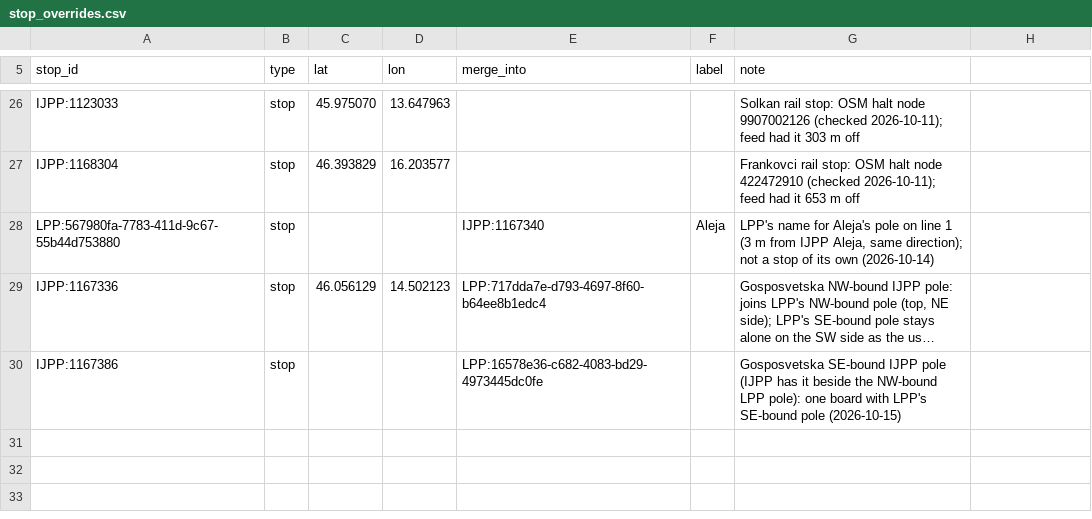
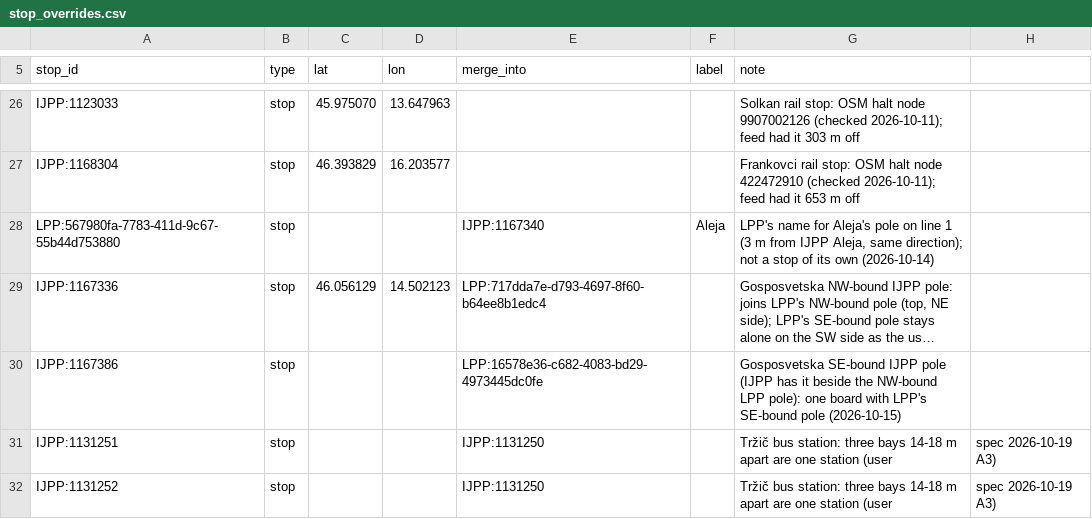
Before and after one commit to 05Narwhal/kamgre-server, a CSV file: ojpp-django/prestop_api/data/stop_overrides.csv, drawn as a sheet; only a part is shown, gaps mark what is left out; long unchanged cells end in …; the diff names each change by its address in the sheet, - before the commit and + after, or states it on an @@ line.

```diff
--- a/ojpp-django/prestop_api/data/stop_overrides.csv
+++ b/ojpp-django/prestop_api/data/stop_overrides.csv
+row 31: IJPP:1131251 | stop |  |  | IJPP:1131250 |  | Tržič bus station: three bays 14-18 m apart are one station (user | spec 2026-10-19 A3)
+row 32: IJPP:1131252 | stop |  |  | IJPP:1131250 |  | Tržič bus station: three bays 14-18 m apart are one station (user | spec 2026-10-19 A3)
```
Also changed, not shown: 6 other files.
